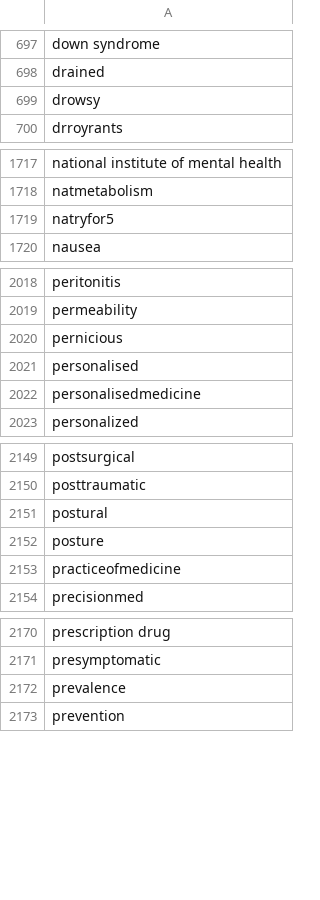
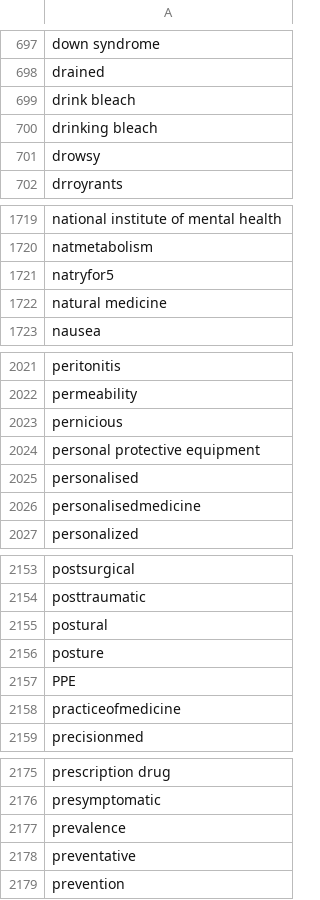
Before and after one commit to fusionprogguy/twitter_health_disinfo, a CSV file: medical_keywords.csv, drawn as a sheet; only a part is shown, gaps mark what is left out; the diff covers the shown part only.

```diff
--- a/medical_keywords.csv
+++ b/medical_keywords.csv
@@ -698,2 +698,4 @@ down syndrome
 drained
+drink bleach
+drinking bleach
 drowsy
@@ -1719,2 +1721,3 @@ natmetabolism
 natryfor5
+natural medicine
 nausea
@@ -2020,2 +2023,3 @@ permeability
 pernicious
+personal protective equipment
 personalised
@@ -2152,2 +2156,3 @@ postural
 posture
+PPE
 practiceofmedicine
@@ -2172,2 +2177,3 @@ presymptomatic
 prevalence
+preventative
 prevention
```
Also changed, not shown: 2 moved rows elsewhere in this file, claim_keywords.csv, nutrition_keywords.csv.
